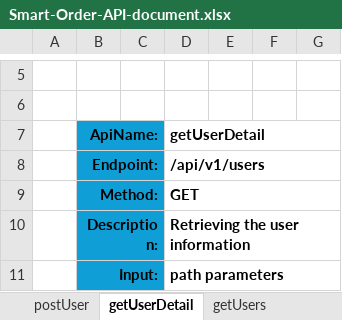
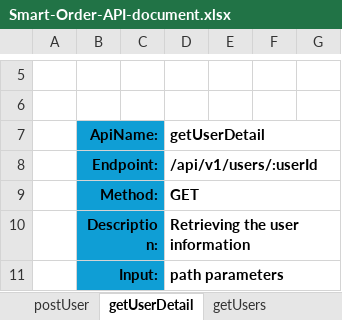
Before and after one commit to Taan2001/smart-order, an Excel workbook: Smart-Order-API-document.xlsx, sheet getUserDetail, drawn as a sheet; only a part is shown, gaps mark what is left out; values as stored, in another font and other column widths than the file's, no borders; the diff names each change by its address in the sheet, - before the commit and + after, or states it on an @@ line.

```diff
--- a/Smart-Order-API-document.xlsx (sheet getUserDetail)
+++ b/Smart-Order-API-document.xlsx (sheet getUserDetail)
-D8 (getUserDetail): /api/v1/users
+D8 (getUserDetail): /api/v1/users/:userId
```
Also changed, not shown: sheet postSignIn, sheet Errors, sheet Note, sheet APIs, 7 other files.
